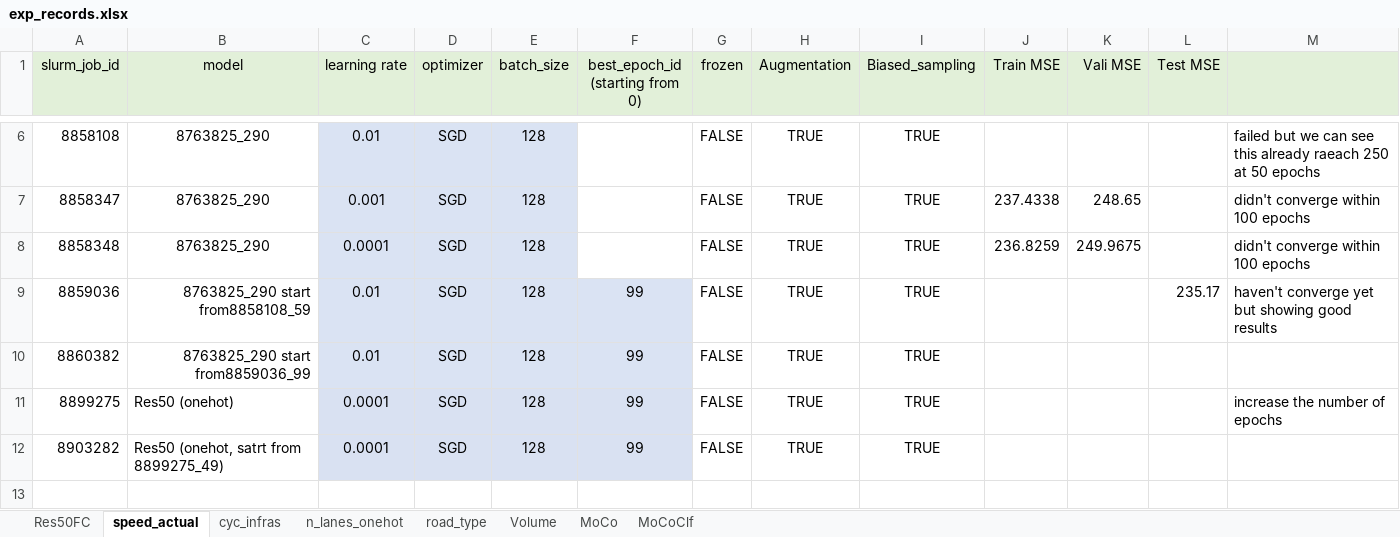
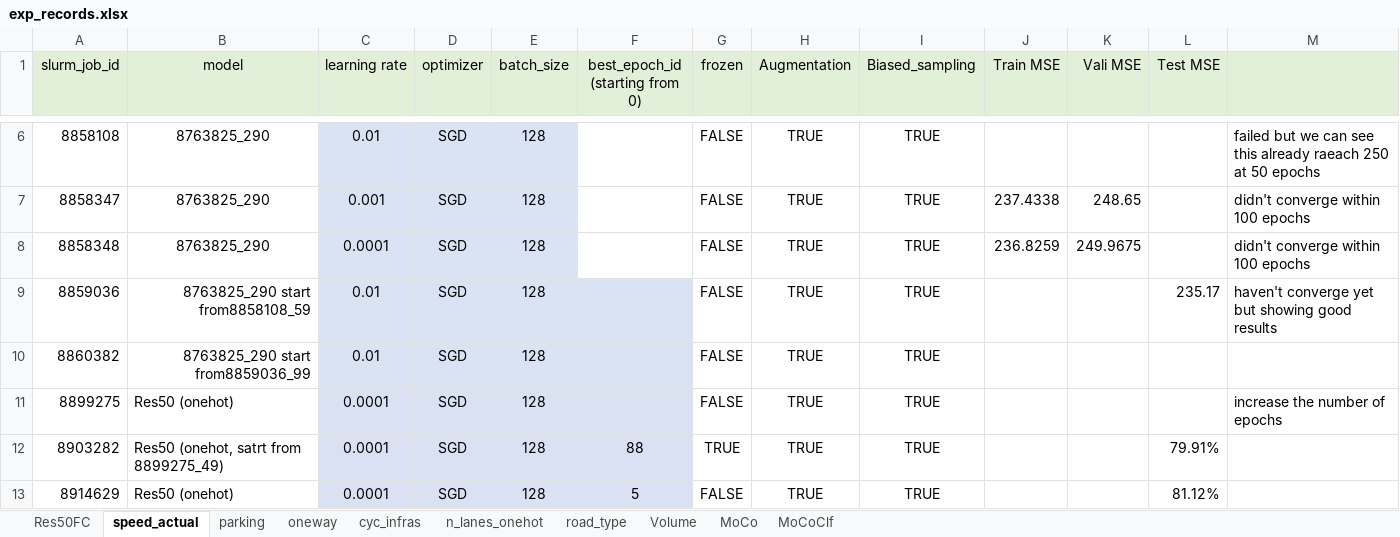
Before and after one commit to lin-bo/AutoLTS, an Excel workbook: res/exp_records.xlsx, sheet speed_actual, drawn as a sheet; only a part is shown, gaps mark what is left out; values as stored, in another font and other column widths than the file's, no borders; the diff names each change by its address in the sheet, - before the commit and + after, or states it on an @@ line.

```diff
--- a/res/exp_records.xlsx (sheet speed_actual)
+++ b/res/exp_records.xlsx (sheet speed_actual)
+sheet tab: parking
+sheet tab: oneway
-F9:F11 (best_epoch_id (starting from 0)): 99
+F9:F11 (best_epoch_id (starting from 0)): (empty)
-F12 (best_epoch_id (starting from 0)): 99
+F12 (best_epoch_id (starting from 0)): 88
-G12 (frozen): FALSE
+G12 (frozen): TRUE
-L12 (Test MSE): (empty)
+L12 (Test MSE): 79.91%
+row 13: 8914629 | Res50 (onehot) | 0.0001 | SGD | 128 | 5 | FALSE | TRUE | TRUE |  |  | 81.12%
```
Also changed, not shown: sheet n_lanes_onehot, sheet road_type, sheet MoCoClf, sheet Volume, sheet cyc_infras, 5 other files.
